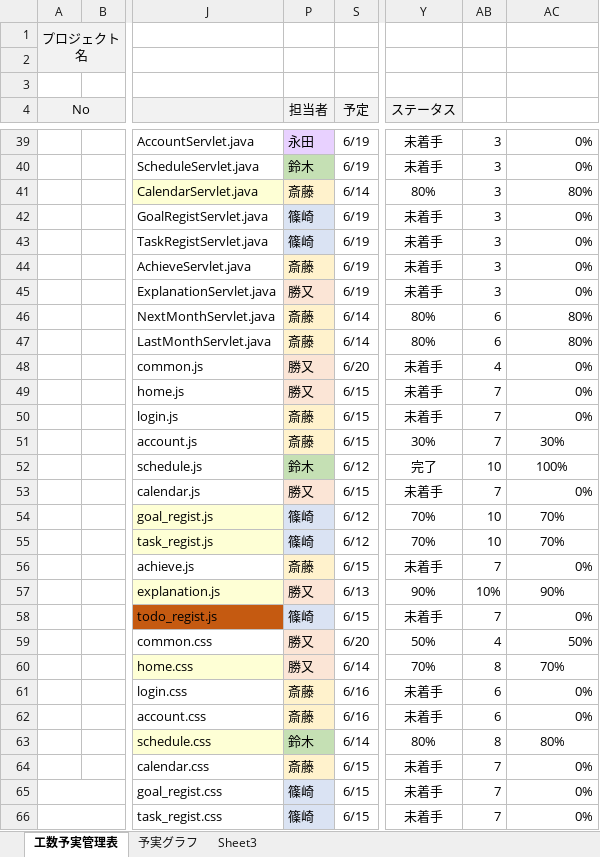
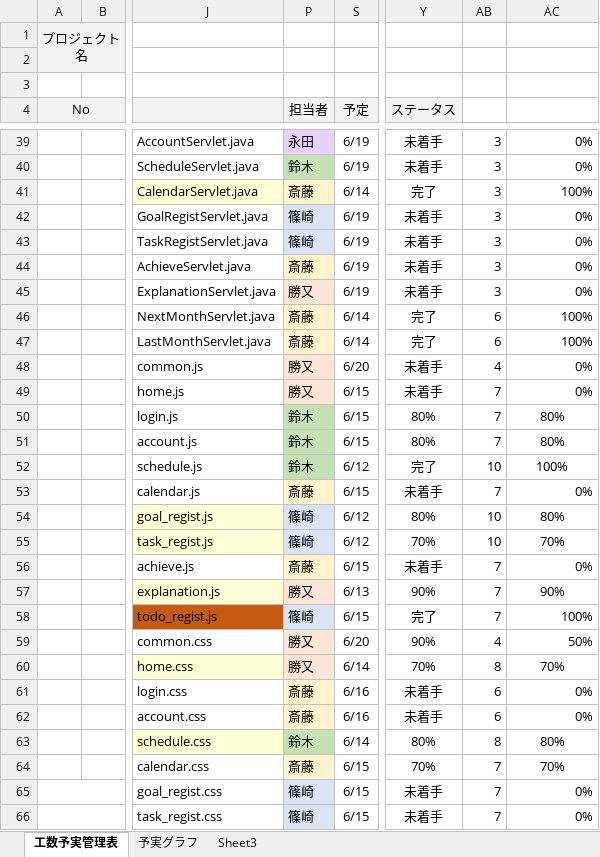
Before and after one commit to dojo2023/D-4, an Excel workbook: doc/D4_ドキュメント/予実管理表(最新版)_D4.xlsx, sheet 工数予実管理表, drawn as a sheet; only a part is shown, gaps mark what is left out; values as stored, in another font and other column widths than the file's, no borders; conditional formats not drawn; the diff covers the shown part only; the diff names each change by its address in the sheet, - before the commit and + after, or states it on an @@ line.

Commit message:
Update 予実管理表(最新版)_D4.xlsx

```diff
--- a/doc/D4_ドキュメント/予実管理表(最新版)_D4.xlsx (sheet 工数予実管理表)
+++ b/doc/D4_ドキュメント/予実管理表(最新版)_D4.xlsx (sheet 工数予実管理表)
-Y41 (ステータス): 80%
+Y41 (ステータス): 完了
-AC41: 80%
+AC41: 100%
-Y46:Y47 (ステータス): 80%
+Y46:Y47 (ステータス): 完了
-AC46:AC47: 80%
+AC46:AC47: 100%
-P50:P51 (担当者): 斎藤
+P50:P51 (担当者): 鈴木
-P50:P51 fill: #FFF2CC
+P50:P51 fill: #C5E0B4
-Y50 (ステータス): 未着手
+Y50 (ステータス): 80%
-AC50: 0%
+AC50: 80%
-AC50 alignment: right
+AC50 alignment: center
-Y51 (ステータス): 30%
+Y51 (ステータス): 80%
-AC51: 30%
+AC51: 80%
-P53 (担当者): 勝又
+P53 (担当者): 斎藤
-Y54 (ステータス): 70%
+Y54 (ステータス): 80%
-AC54: 70%
+AC54: 80%
-AB57: 10%
+AB57: 7
-Y58 (ステータス): 未着手
+Y58 (ステータス): 完了
-AC58: 0%
+AC58: 100%
-Y59 (ステータス): 50%
+Y59 (ステータス): 90%
-Y64 (ステータス): 未着手
+Y64 (ステータス): 70%
-AC64: 0%
+AC64: 70%
-AC64 alignment: right
+AC64 alignment: center
```
Also changed, not shown: 3 edited cells elsewhere in this sheet, sheet Sheet3, sheet 予実グラフ, charts or pictures.
